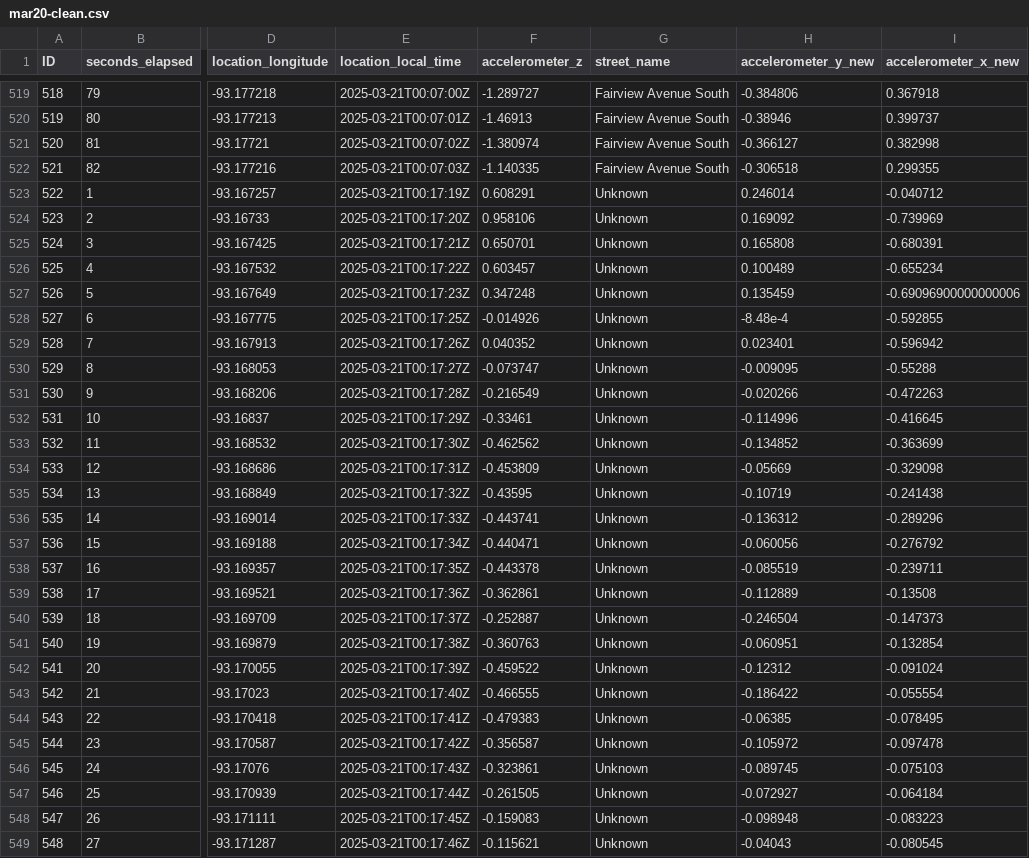
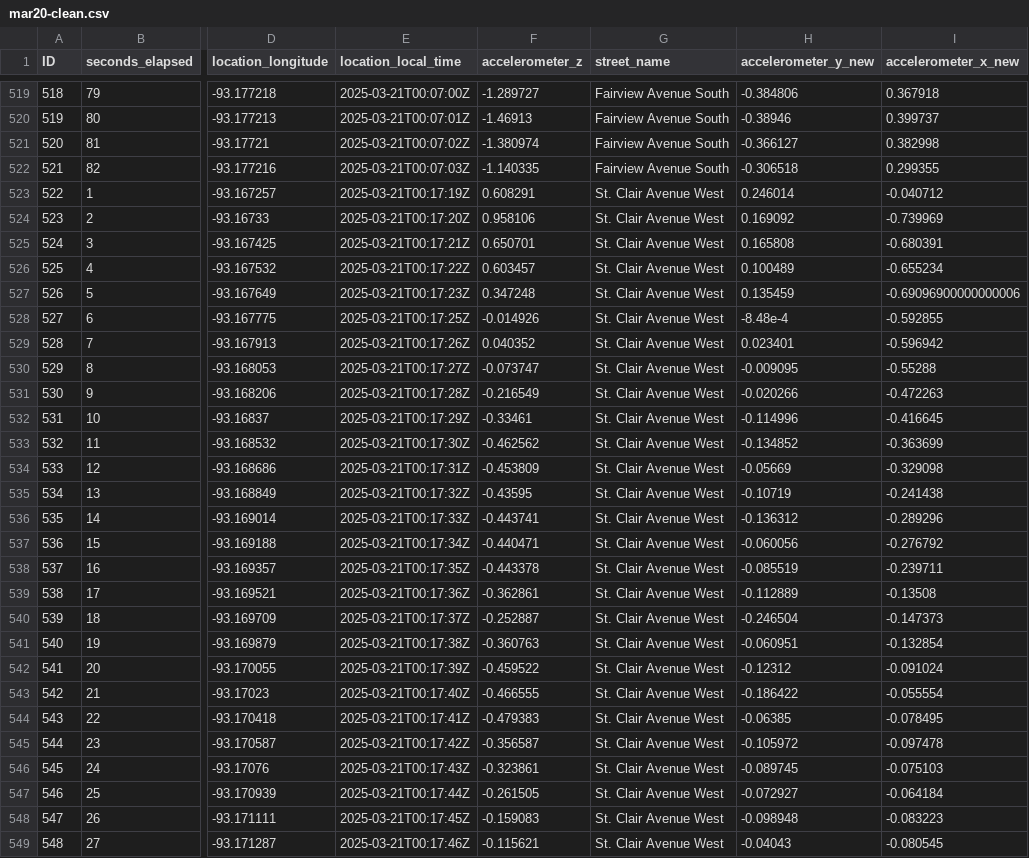
Before and after one commit to laynajohnson/Road-Quality-Around-Macalester-College, a CSV file: Road-Quality-Analysis/data/cleaned-data/combined-clean/mar20-clean.csv, drawn as a sheet; only a part is shown, gaps mark what is left out; the diff covers the shown part only; the diff names each change by its address in the sheet, - before the commit and + after, or states it on an @@ line.

```diff
--- a/Road-Quality-Analysis/data/cleaned-data/combined-clean/mar20-clean.csv
+++ b/Road-Quality-Analysis/data/cleaned-data/combined-clean/mar20-clean.csv
-G523:G549 (street_name): Unknown
+G523:G549 (street_name): St. Clair Avenue West
```
Also changed, not shown: 125 edited cells elsewhere in this file, Road-Quality-Analysis/data/cleaned-data/combined-clean/feb19-clean.csv, Road-Quality-Analysis/data/cleaned-data/combined-clean/feb27-clean.csv, 21 other files.
